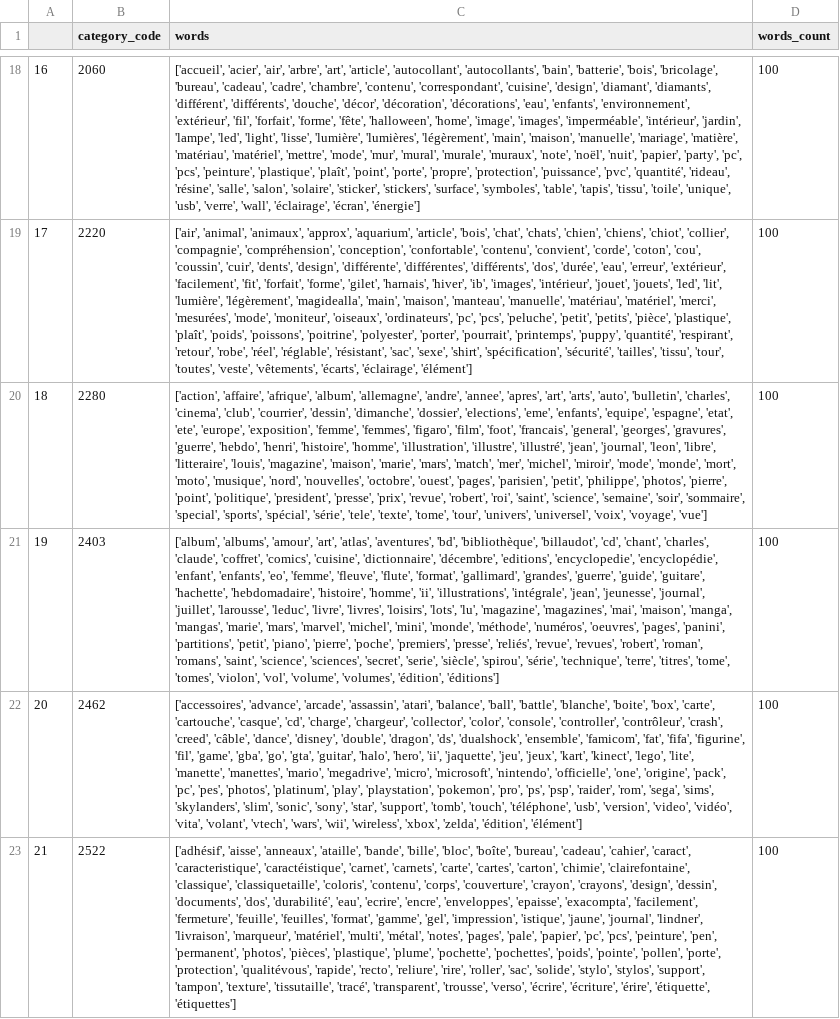
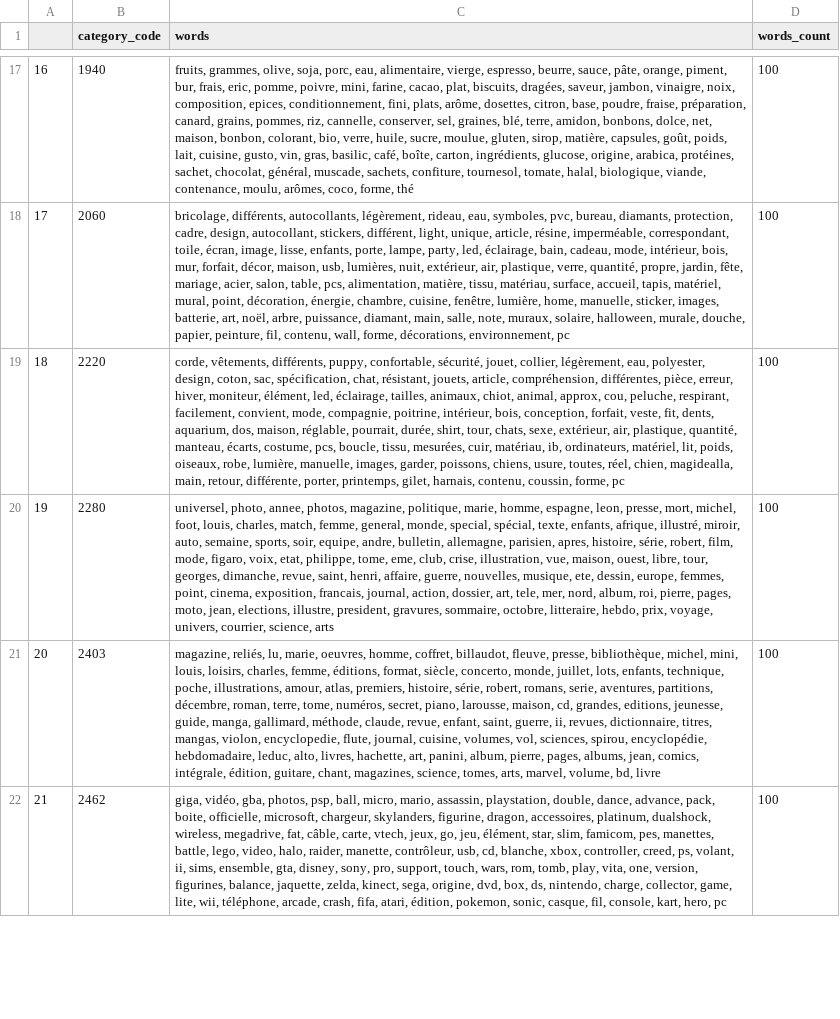
Before and after one commit to ouissamgouni/bootcamp-mle24-rakuten, a CSV file: data/vectorizations/all_feaures.csv, drawn as a sheet; only a part is shown, gaps mark what is left out; addresses are those after the commit; the diff covers the shown part only; the diff names each change by its address in the sheet, - before the commit and + after, or states it on an @@ line.

```diff
--- a/data/vectorizations/all_feaures.csv
+++ b/data/vectorizations/all_feaures.csv
-B17 (category_code): 2060
+B17 (category_code): 1940
-C17 (words): ['accueil', 'acier', 'air', 'arbre', 'art', 'article', 'autocollant', 'autocollants', 'bain', 'batterie', 'bois', 'bricolage', 'bureau', 'cadeau', 'cadre', 'chambre', 'contenu', 'correspondant', 'cuisine', 'design', 'diamant', 'diamants', 'différent', 'différents', 'douche', 'décor', 'décoration', 'décorations', 'eau', 'enfants', 'environnement', 'extérieur', 'fil', 'forfait', 'forme', 'fête', 'halloween', 'home', 'image', 'images', 'imperméable', 'intérieur', 'jardin', 'lampe', 'led', 'light', 'lisse', 'lumière', 'lumières', 'légèrement', 'main', 'maison', 'manuelle', 'mariage', 'matière', 'matériau', 'matériel', 'mettre', 'mode', 'mur', 'mural', 'murale', 'muraux', 'note', 'noël', 'nuit', 'papier', 'party', 'pc', 'pcs', 'peinture', 'plastique', 'plaît', 'point', 'porte', 'propre', 'protection', 'puissance', 'pvc', 'quantité', 'rideau', 'résine', 'salle', 'salon', 'solaire', 'sticker', 'stickers', 'surface', 'symboles', 'table', 'tapis', 'tissu', 'toile', 'unique', 'usb', 'verre', 'wall', 'éclairage', 'écran', 'énergie']
+C17 (words): fruits, grammes, olive, soja, porc, eau, alimentaire, vierge, espresso, beurre, sauce, pâte, orange, piment, bur, frais, eric, pomme, poivre, mini, farine, cacao, plat, biscuits, dragées, saveur, jambon, vinaigre, noix, composition, epices, conditionnement, fini, plats, arôme, dosettes, citron, base, poudre, fraise, préparation, canard, grains, pommes, riz, cannelle, conserver, sel, graines, blé, terre, amidon, bonbons, dolce, net, maison, bonbon, colorant, bio, verre, huile, sucre, moulue, gluten, sirop, matière, capsules, goût, poids, lait, cuisine, gusto, vin, gras, basilic, café, boîte, carton, ingrédients, glucose, origine, arabica, protéines, sachet, chocolat, général, muscade, sachets, confiture, tournesol, tomate, halal, biologique, viande, contenance, moulu, arômes, coco, forme, thé
-B18 (category_code): 2220
+B18 (category_code): 2060
-C18 (words): ['air', 'animal', 'animaux', 'approx', 'aquarium', 'article', 'bois', 'chat', 'chats', 'chien', 'chiens', 'chiot', 'collier', 'compagnie', 'compréhension', 'conception', 'confortable', 'contenu', 'convient', 'corde', 'coton', 'cou', 'coussin', 'cuir', 'dents', 'design', 'différente', 'différentes', 'différents', 'dos', 'durée', 'eau', 'erreur', 'extérieur', 'facilement', 'fit', 'forfait', 'forme', 'gilet', 'harnais', 'hiver', 'ib', 'images', 'intérieur', 'jouet', 'jouets', 'led', 'lit', 'lumière', 'légèrement', 'magidealla', 'main', 'maison', 'manteau', 'manuelle', 'matériau', 'matériel', 'merci', 'mesurées', 'mode', 'moniteur', 'oiseaux', 'ordinateurs', 'pc', 'pcs', 'peluche', 'petit', 'petits', 'pièce', 'plastique', 'plaît', 'poids', 'poissons', 'poitrine', 'polyester', 'porter', 'pourrait', 'printemps', 'puppy', 'quantité', 'respirant', 'retour', 'robe', 'réel', 'réglable', 'résistant', 'sac', 'sexe', 'shirt', 'spécification', 'sécurité', 'tailles', 'tissu', 'tour', 'toutes', 'veste', 'vêtements', 'écarts', 'éclairage', 'élément']
+C18 (words): bricolage, différents, autocollants, légèrement, rideau, eau, symboles, pvc, bureau, diamants, protection, cadre, design, autocollant, stickers, différent, light, unique, article, résine, imperméable, correspondant, toile, écran, image, lisse, enfants, porte, lampe, party, led, éclairage, bain, cadeau, mode, intérieur, bois, mur, forfait, décor, maison, usb, lumières, nuit, extérieur, air, plastique, verre, quantité, propre, jardin, fête, mariage, acier, salon, table, pcs, alimentation, matière, tissu, matériau, surface, accueil, tapis, matériel, mural, point, décoration, énergie, chambre, cuisine, fenêtre, lumière, home, manuelle, sticker, images, batterie, art, noël, arbre, puissance, diamant, main, salle, note, muraux, solaire, halloween, murale, douche, papier, peinture, fil, contenu, wall, forme, décorations, environnement, pc
-B19 (category_code): 2280
+B19 (category_code): 2220
-C19 (words): ['action', 'affaire', 'afrique', 'album', 'allemagne', 'andre', 'annee', 'apres', 'art', 'arts', 'auto', 'bulletin', 'charles', 'cinema', 'club', 'courrier', 'dessin', 'dimanche', 'dossier', 'elections', 'eme', 'enfants', 'equipe', 'espagne', 'etat', 'ete', 'europe', 'exposition', 'femme', 'femmes', 'figaro', 'film', 'foot', 'francais', 'general', 'georges', 'gravures', 'guerre', 'hebdo', 'henri', 'histoire', 'homme', 'illustration', 'illustre', 'illustré', 'jean', 'journal', 'leon', 'libre', 'litteraire', 'louis', 'magazine', 'maison', 'marie', 'mars', 'match', 'mer', 'michel', 'miroir', 'mode', 'monde', 'mort', 'moto', 'musique', 'nord', 'nouvelles', 'octobre', 'ouest', 'pages', 'parisien', 'petit', 'philippe', 'photos', 'pierre', 'point', 'politique', 'president', 'presse', 'prix', 'revue', 'robert', 'roi', 'saint', 'science', 'semaine', 'soir', 'sommaire', 'special', 'sports', 'spécial', 'série', 'tele', 'texte', 'tome', 'tour', 'univers', 'universel', 'voix', 'voyage', 'vue']
+C19 (words): corde, vêtements, différents, puppy, confortable, sécurité, jouet, collier, légèrement, eau, polyester, design, coton, sac, spécification, chat, résistant, jouets, article, compréhension, différentes, pièce, erreur, hiver, moniteur, élément, led, éclairage, tailles, animaux, chiot, animal, approx, cou, peluche, respirant, facilement, convient, mode, compagnie, poitrine, intérieur, bois, conception, forfait, veste, fit, dents, aquarium, dos, maison, réglable, pourrait, durée, shirt, tour, chats, sexe, extérieur, air, plastique, quantité, manteau, écarts, costume, pcs, boucle, tissu, mesurées, cuir, matériau, ib, ordinateurs, matériel, lit, poids, oiseaux, robe, lumière, manuelle, images, garder, poissons, chiens, usure, toutes, réel, chien, magidealla, main, retour, différente, porter, printemps, gilet, harnais, contenu, coussin, forme, pc
-B20 (category_code): 2403
+B20 (category_code): 2280
-C20 (words): ['album', 'albums', 'amour', 'art', 'atlas', 'aventures', 'bd', 'bibliothèque', 'billaudot', 'cd', 'chant', 'charles', 'claude', 'coffret', 'comics', 'cuisine', 'dictionnaire', 'décembre', 'editions', 'encyclopedie', 'encyclopédie', 'enfant', 'enfants', 'eo', 'femme', 'fleuve', 'flute', 'format', 'gallimard', 'grandes', 'guerre', 'guide', 'guitare', 'hachette', 'hebdomadaire', 'histoire', 'homme', 'ii', 'illustrations', 'intégrale', 'jean', 'jeunesse', 'journal', 'juillet', 'larousse', 'leduc', 'livre', 'livres', 'loisirs', 'lots', 'lu', 'magazine', 'magazines', 'mai', 'maison', 'manga', 'mangas', 'marie', 'mars', 'marvel', 'michel', 'mini', 'monde', 'méthode', 'numéros', 'oeuvres', 'pages', 'panini', 'partitions', 'petit', 'piano', 'pierre', 'poche', 'premiers', 'presse', 'reliés', 'revue', 'revues', 'robert', 'roman', 'romans', 'saint', 'science', 'sciences', 'secret', 'serie', 'siècle', 'spirou', 'série', 'technique', 'terre', 'titres', 'tome', 'tomes', 'violon', 'vol', 'volume', 'volumes', 'édition', 'éditions']
+C20 (words): universel, photo, annee, photos, magazine, politique, marie, homme, espagne, leon, presse, mort, michel, foot, louis, charles, match, femme, general, monde, special, spécial, texte, enfants, afrique, illustré, miroir, auto, semaine, sports, soir, equipe, andre, bulletin, allemagne, parisien, apres, histoire, série, robert, film, mode, figaro, voix, etat, philippe, tome, eme, club, crise, illustration, vue, maison, ouest, libre, tour, georges, dimanche, revue, saint, henri, affaire, guerre, nouvelles, musique, ete, dessin, europe, femmes, point, cinema, exposition, francais, journal, action, dossier, art, tele, mer, nord, album, roi, pierre, pages, moto, jean, elections, illustre, president, gravures, sommaire, octobre, litteraire, hebdo, prix, voyage, univers, courrier, science, arts
-B21 (category_code): 2462
+B21 (category_code): 2403
-C21 (words): ['accessoires', 'advance', 'arcade', 'assassin', 'atari', 'balance', 'ball', 'battle', 'blanche', 'boite', 'box', 'carte', 'cartouche', 'casque', 'cd', 'charge', 'chargeur', 'collector', 'color', 'console', 'controller', 'contrôleur', 'crash', 'creed', 'câble', 'dance', 'disney', 'double', 'dragon', 'ds', 'dualshock', 'ensemble', 'famicom', 'fat', 'fifa', 'figurine', 'fil', 'game', 'gba', 'go', 'gta', 'guitar', 'halo', 'hero', 'ii', 'jaquette', 'jeu', 'jeux', 'kart', 'kinect', 'lego', 'lite', 'manette', 'manettes', 'mario', 'megadrive', 'micro', 'microsoft', 'nintendo', 'officielle', 'one', 'origine', 'pack', 'pc', 'pes', 'photos', 'platinum', 'play', 'playstation', 'pokemon', 'pro', 'ps', 'psp', 'raider', 'rom', 'sega', 'sims', 'skylanders', 'slim', 'sonic', 'sony', 'star', 'support', 'tomb', 'touch', 'téléphone', 'usb', 'version', 'video', 'vidéo', 'vita', 'volant', 'vtech', 'wars', 'wii', 'wireless', 'xbox', 'zelda', 'édition', 'élément']
+C21 (words): magazine, reliés, lu, marie, oeuvres, homme, coffret, billaudot, fleuve, presse, bibliothèque, michel, mini, louis, loisirs, charles, femme, éditions, format, siècle, concerto, monde, juillet, lots, enfants, technique, poche, illustrations, amour, atlas, premiers, histoire, série, robert, romans, serie, aventures, partitions, décembre, roman, terre, tome, numéros, secret, piano, larousse, maison, cd, grandes, editions, jeunesse, guide, manga, gallimard, méthode, claude, revue, enfant, saint, guerre, ii, revues, dictionnaire, titres, mangas, violon, encyclopedie, flute, journal, cuisine, volumes, vol, sciences, spirou, encyclopédie, hebdomadaire, leduc, alto, livres, hachette, art, panini, album, pierre, pages, albums, jean, comics, intégrale, édition, guitare, chant, magazines, science, tomes, arts, marvel, volume, bd, livre
-B22 (category_code): 2522
+B22 (category_code): 2462
-C22 (words): ['adhésif', 'aisse', 'anneaux', 'ataille', 'bande', 'bille', 'bloc', 'boîte', 'bureau', 'cadeau', 'cahier', 'caract', 'caracteristique', 'caractéistique', 'carnet', 'carnets', 'carte', 'cartes', 'carton', 'chimie', 'clairefontaine', 'classique', 'classiquetaille', 'coloris', 'contenu', 'corps', 'couverture', 'crayon', 'crayons', 'design', 'dessin', 'documents', 'dos', 'durabilité', 'eau', 'ecrire', 'encre', 'enveloppes', 'epaisse', 'exacompta', 'facilement', 'fermeture', 'feuille', 'feuilles', 'format', 'gamme', 'gel', 'impression', 'istique', 'jaune', 'journal', 'lindner', 'livraison', 'marqueur', 'matériel', 'multi', 'métal', 'notes', 'pages', 'pale', 'papier', 'pc', 'pcs', 'peinture', 'pen', 'permanent', 'photos', 'pièces', 'plastique', 'plume', 'pochette', 'pochettes', 'poids', 'pointe', 'pollen', 'porte', 'protection', 'qualitévous', 'rapide', 'recto', 'reliure', 'rire', 'roller', 'sac', 'solide', 'stylo', 'stylos', 'support', 'tampon', 'texture', 'tissutaille', 'tracé', 'transparent', 'trousse', 'verso', 'écrire', 'écriture', 'érire', 'étiquette', 'étiquettes']
+C22 (words): giga, vidéo, gba, photos, psp, ball, micro, mario, assassin, playstation, double, dance, advance, pack, boite, officielle, microsoft, chargeur, skylanders, figurine, dragon, accessoires, platinum, dualshock, wireless, megadrive, fat, câble, carte, vtech, jeux, go, jeu, élément, star, slim, famicom, pes, manettes, battle, lego, video, halo, raider, manette, contrôleur, usb, cd, blanche, xbox, controller, creed, ps, volant, ii, sims, ensemble, gta, disney, sony, pro, support, touch, wars, rom, tomb, play, vita, one, version, figurines, balance, jaquette, zelda, kinect, sega, origine, dvd, box, ds, nintendo, charge, collector, game, lite, wii, téléphone, arcade, crash, fifa, atari, édition, pokemon, sonic, casque, fil, console, kart, hero, pc
```
Also changed, not shown: 1 added row, 1 removed row and 40 edited cells elsewhere in this file, data/vectorizations/code_1160_words_count.csv, data/vectorizations/code_1280_words_count.csv, 25 other files.
